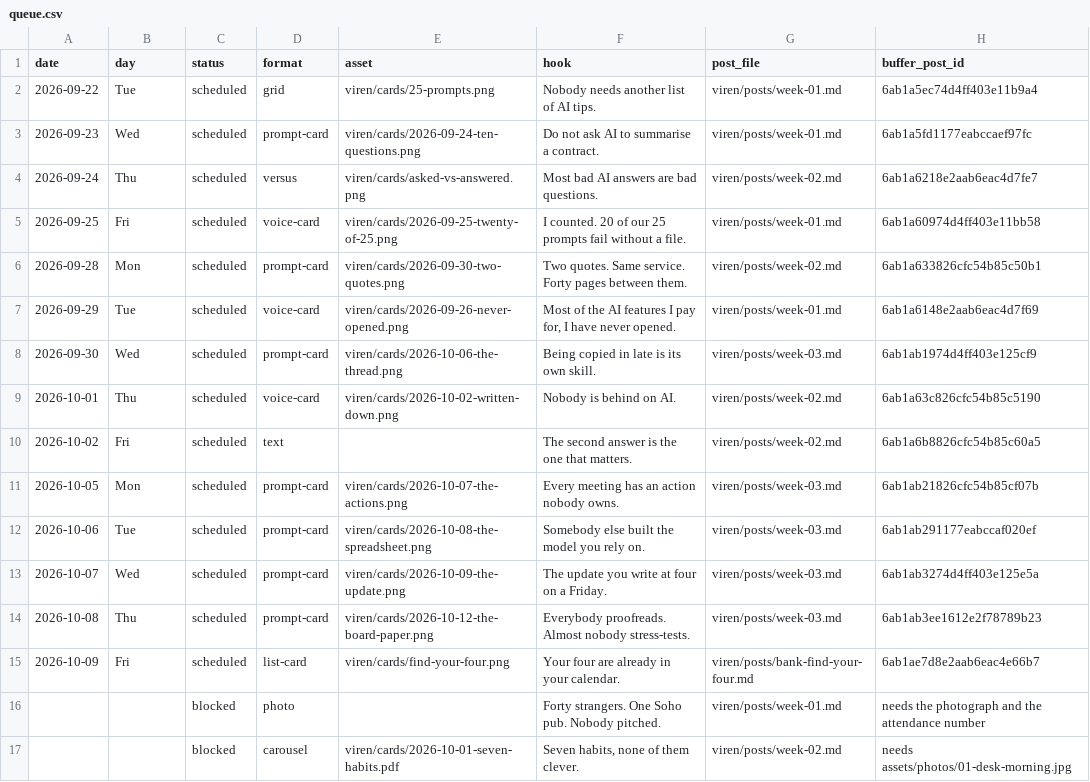
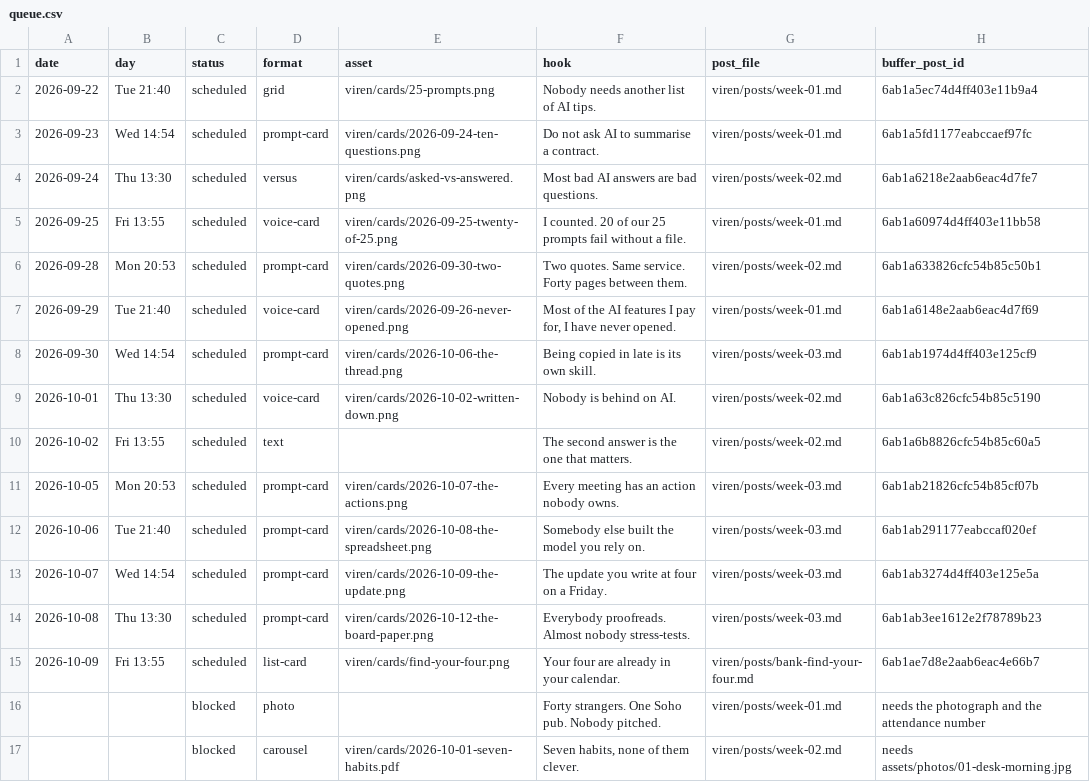
Before and after one commit to DataPulseAI/aifc-social, a CSV file: viren/queue.csv, drawn as a sheet.

```diff
--- a/viren/queue.csv
+++ b/viren/queue.csv
@@ -1,16 +1,16 @@
 date,day,status,format,asset,hook,post_file,buffer_post_id
-2026-09-22,Tue,scheduled,grid,viren/cards/25-prompts.png,Nobody needs another list of AI tips.,viren/posts/week-01.md,6ab1a5ec74d4ff403e11b9a4
-2026-09-23,Wed,scheduled,prompt-card,viren/cards/2026-09-24-ten-questions.png,Do not ask AI to summarise a contract.,viren/posts/week-01.md,6ab1a5fd1177eabccaef97fc
-2026-09-24,Thu,scheduled,versus,viren/cards/asked-vs-answered.png,Most bad AI answers are bad questions.,viren/posts/week-02.md,6ab1a6218e2aab6eac4d7fe7
-2026-09-25,Fri,scheduled,voice-card,viren/cards/2026-09-25-twenty-of-25.png,I counted. 20 of our 25 prompts fail without a file.,viren/posts/week-01.md,6ab1a60974d4ff403e11bb58
-2026-09-28,Mon,scheduled,prompt-card,viren/cards/2026-09-30-two-quotes.png,Two quotes. Same service. Forty pages between them.,viren/posts/week-02.md,6ab1a633826cfc54b85c50b1
-2026-09-29,Tue,scheduled,voice-card,viren/cards/2026-09-26-never-opened.png,"Most of the AI features I pay for, I have never opened.",viren/posts/week-01.md,6ab1a6148e2aab6eac4d7f69
-2026-09-30,Wed,scheduled,prompt-card,viren/cards/2026-10-06-the-thread.png,Being copied in late is its own skill.,viren/posts/week-03.md,6ab1ab1974d4ff403e125cf9
-2026-10-01,Thu,scheduled,voice-card,viren/cards/2026-10-02-written-down.png,Nobody is behind on AI.,viren/posts/week-02.md,6ab1a63c826cfc54b85c5190
-2026-10-02,Fri,scheduled,text,,The second answer is the one that matters.,viren/posts/week-02.md,6ab1a6b8826cfc54b85c60a5
-2026-10-05,Mon,scheduled,prompt-card,viren/cards/2026-10-07-the-actions.png,Every meeting has an action nobody owns.,viren/posts/week-03.md,6ab1ab21826cfc54b85cf07b
-2026-10-06,Tue,scheduled,prompt-card,viren/cards/2026-10-08-the-spreadsheet.png,Somebody else built the model you rely on.,viren/posts/week-03.md,6ab1ab291177eabccaf020ef
-2026-10-07,Wed,scheduled,prompt-card,viren/cards/2026-10-09-the-update.png,The update you write at four on a Friday.,viren/posts/week-03.md,6ab1ab3274d4ff403e125e5a
-2026-10-08,Thu,scheduled,prompt-card,viren/cards/2026-10-12-the-board-paper.png,Everybody proofreads. Almost nobody stress-tests.,viren/posts/week-03.md,6ab1ab3ee1612e2f78789b23
-2026-10-09,Fri,scheduled,list-card,viren/cards/find-your-four.png,Your four are already in your calendar.,viren/posts/bank-find-your-four.md,6ab1ae7d8e2aab6eac4e66b7
+2026-09-22,Tue 21:40,scheduled,grid,viren/cards/25-prompts.png,Nobody needs another list of AI tips.,viren/posts/week-01.md,6ab1a5ec74d4ff403e11b9a4
+2026-09-23,Wed 14:54,scheduled,prompt-card,viren/cards/2026-09-24-ten-questions.png,Do not ask AI to summarise a contract.,viren/posts/week-01.md,6ab1a5fd1177eabccaef97fc
+2026-09-24,Thu 13:30,scheduled,versus,viren/cards/asked-vs-answered.png,Most bad AI answers are bad questions.,viren/posts/week-02.md,6ab1a6218e2aab6eac4d7fe7
+2026-09-25,Fri 13:55,scheduled,voice-card,viren/cards/2026-09-25-twenty-of-25.png,I counted. 20 of our 25 prompts fail without a file.,viren/posts/week-01.md,6ab1a60974d4ff403e11bb58
+2026-09-28,Mon 20:53,scheduled,prompt-card,viren/cards/2026-09-30-two-quotes.png,Two quotes. Same service. Forty pages between them.,viren/posts/week-02.md,6ab1a633826cfc54b85c50b1
+2026-09-29,Tue 21:40,scheduled,voice-card,viren/cards/2026-09-26-never-opened.png,"Most of the AI features I pay for, I have never opened.",viren/posts/week-01.md,6ab1a6148e2aab6eac4d7f69
+2026-09-30,Wed 14:54,scheduled,prompt-card,viren/cards/2026-10-06-the-thread.png,Being copied in late is its own skill.,viren/posts/week-03.md,6ab1ab1974d4ff403e125cf9
+2026-10-01,Thu 13:30,scheduled,voice-card,viren/cards/2026-10-02-written-down.png,Nobody is behind on AI.,viren/posts/week-02.md,6ab1a63c826cfc54b85c5190
+2026-10-02,Fri 13:55,scheduled,text,,The second answer is the one that matters.,viren/posts/week-02.md,6ab1a6b8826cfc54b85c60a5
+2026-10-05,Mon 20:53,scheduled,prompt-card,viren/cards/2026-10-07-the-actions.png,Every meeting has an action nobody owns.,viren/posts/week-03.md,6ab1ab21826cfc54b85cf07b
+2026-10-06,Tue 21:40,scheduled,prompt-card,viren/cards/2026-10-08-the-spreadsheet.png,Somebody else built the model you rely on.,viren/posts/week-03.md,6ab1ab291177eabccaf020ef
+2026-10-07,Wed 14:54,scheduled,prompt-card,viren/cards/2026-10-09-the-update.png,The update you write at four on a Friday.,viren/posts/week-03.md,6ab1ab3274d4ff403e125e5a
+2026-10-08,Thu 13:30,scheduled,prompt-card,viren/cards/2026-10-12-the-board-paper.png,Everybody proofreads. Almost nobody stress-tests.,viren/posts/week-03.md,6ab1ab3ee1612e2f78789b23
+2026-10-09,Fri 13:55,scheduled,list-card,viren/cards/find-your-four.png,Your four are already in your calendar.,viren/posts/bank-find-your-four.md,6ab1ae7d8e2aab6eac4e66b7
 ,,blocked,photo,,Forty strangers. One Soho pub. Nobody pitched.,viren/posts/week-01.md,needs the photograph and the attendance number
```
Also changed, not shown: 1 other file.
